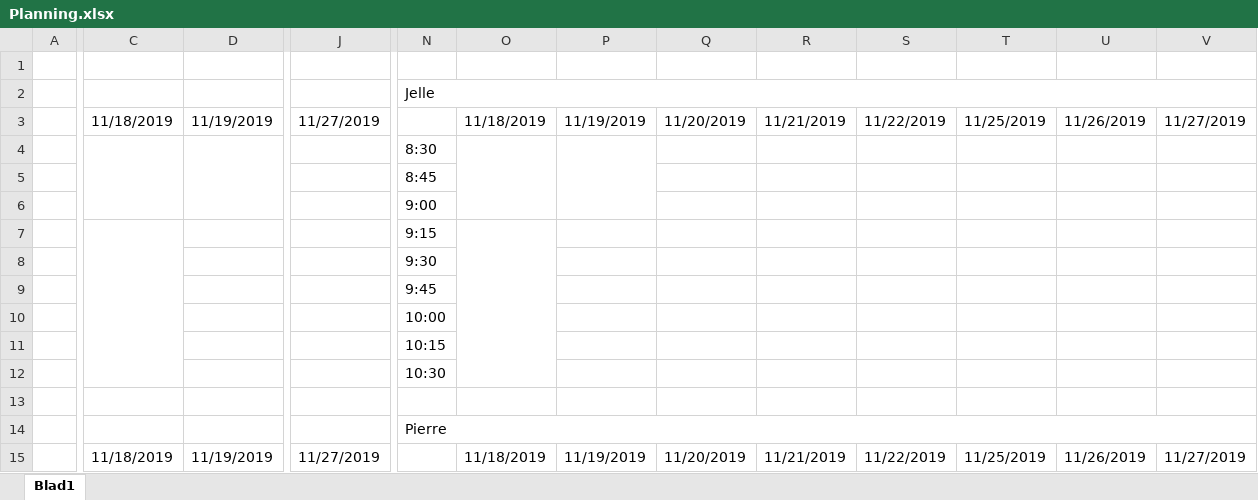
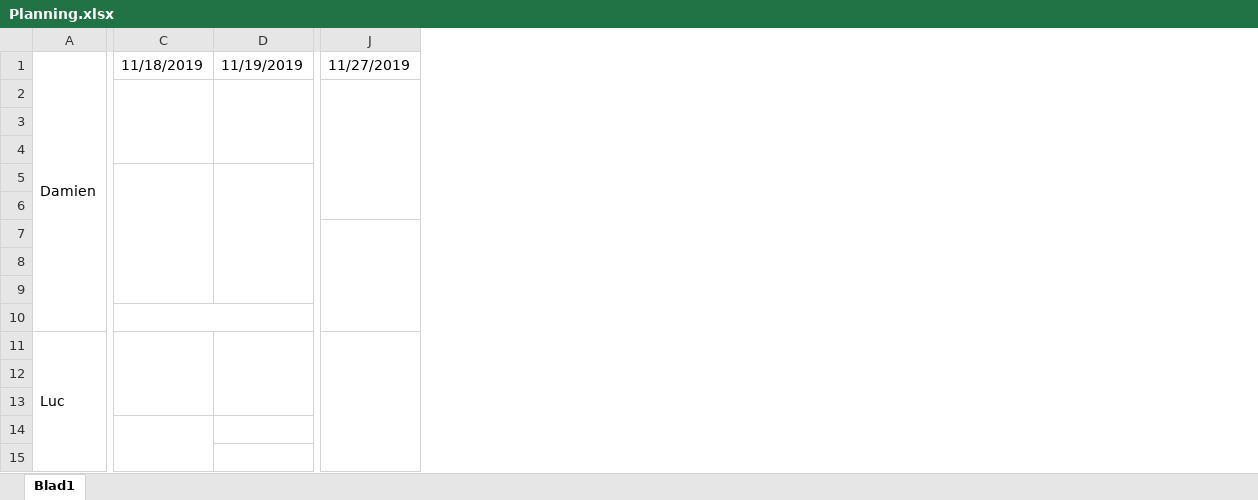
Before and after one commit to Luc-kn/Project-5, an Excel workbook: Documentatie/Planning.xlsx, sheet Blad1, drawn as a sheet; only a part is shown, gaps mark what is left out; values as stored, in another font and other column widths than the file's, no cell formats; removed rows and columns are numbered as before the commit, all else as after; rows hold the shown columns only; the diff covers the shown part only; the diff names each change by its address in the sheet, - before the commit and + after, or states it on an @@ line.

Commit message:
planning afgemaakt

```diff
--- a/Documentatie/Planning.xlsx (sheet Blad1)
+++ b/Documentatie/Planning.xlsx (sheet Blad1)
-column A, empty
+column A, rows 1-11: Damien |  |  |  |  |  |  |  |  |  | Luc
-column N, rows 4-14: 8:30 | 8:45 | 9:00 | 9:15 | 9:30 | 9:45 | 10:00 | 10:15 | 10:30 |  | Pierre
-column O, row 3: 11/18/2019
-column P, row 3: 11/19/2019
-column Q, row 3: 11/20/2019
-column R, row 3: 11/21/2019
-column S, row 3: 11/22/2019
-column T, row 3: 11/25/2019
-column U, row 3: 11/26/2019
-column V, row 3: 11/27/2019
-row 1: (empty)
-row 2:  |  |  |  | Jelle
+J2:J6 merged
-C7:C12 merged
+C5:C9 merged
+D5:D9 merged
+J7:J10 merged
+C10:I10 merged
-row 11: (empty)
+row 11: Luc
+C11:C13 merged
+D11:D13 merged
+J11:J15 merged
-row 15:  | 11/18/2019 | 11/19/2019 | 11/27/2019 |  | 11/18/2019 | 11/19/2019 | 11/20/2019 | 11/21/2019 | 11/22/2019 | 11/25/2019 | 11/26/2019 | 11/27/2019
+row 13: (empty)
+row 14: (empty)
+row 15: (empty)
```
Also changed, not shown: 13 added rows, 7 removed rows, 2 added columns, 1 edited cell and merged cells elsewhere in this sheet, cell formats.
